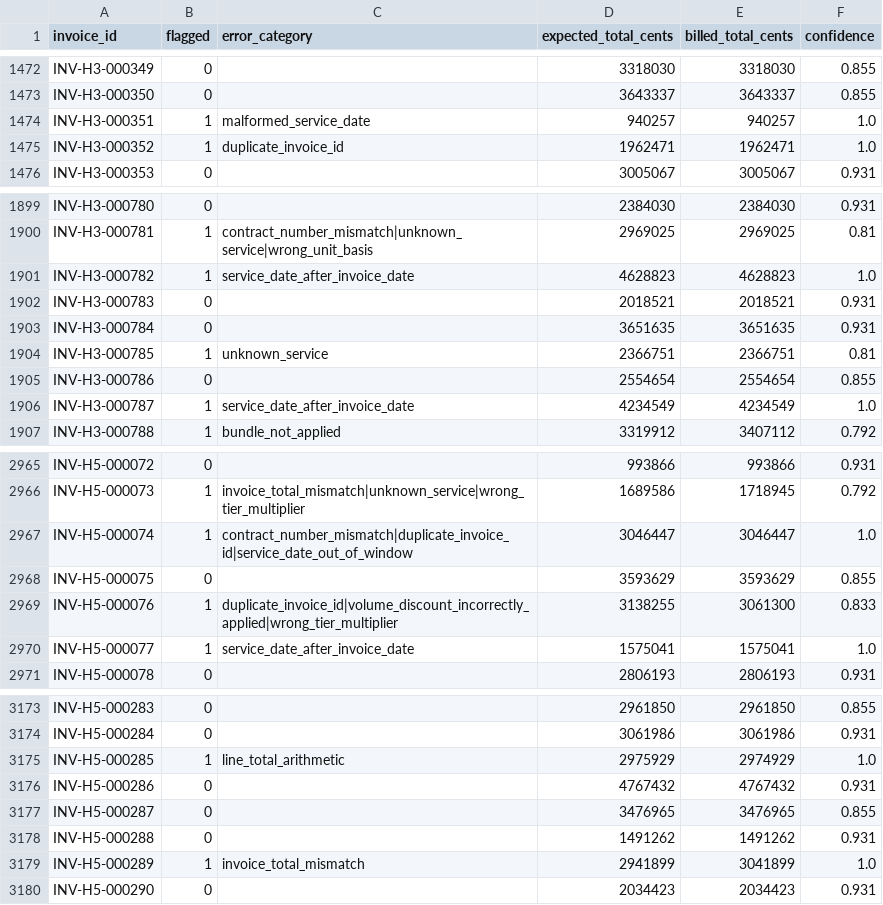
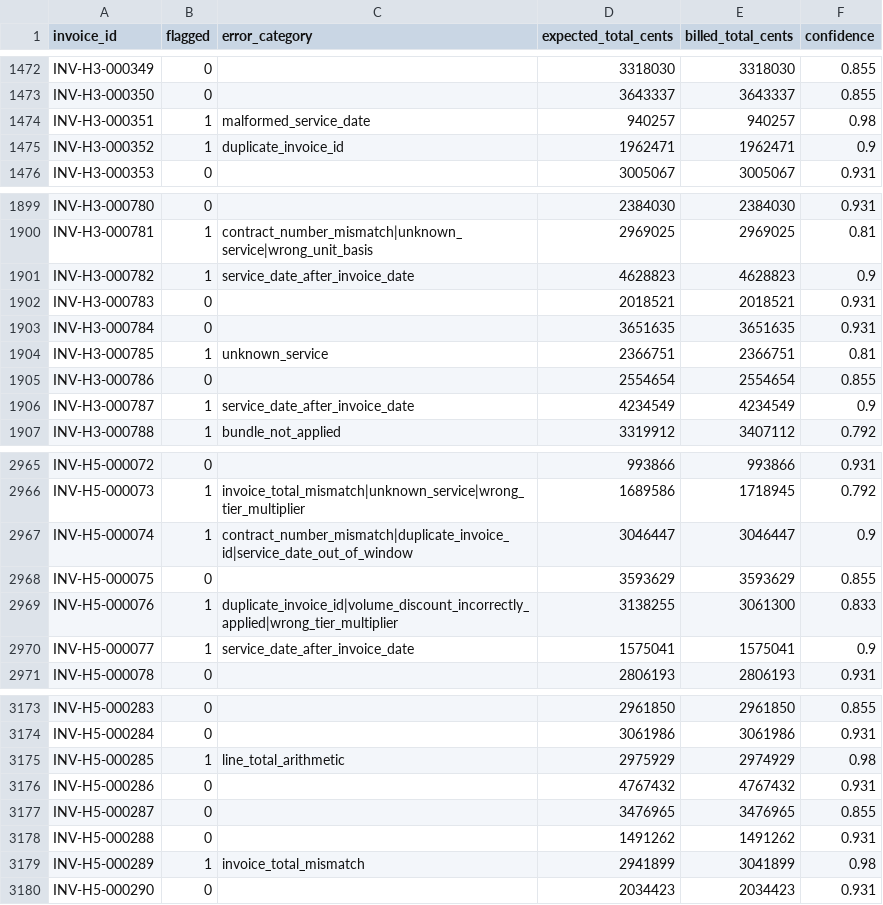
Before and after one commit to nxull9/invoice-audit, a CSV file: submission.csv, drawn as a sheet; only a part is shown, gaps mark what is left out; the diff covers the shown part only.

Commit message:
Reviewer fixes: no flag reported as certain, pinned dependencies, circularity tested, decision log split
No flagged invoice now carries confidence 1.000 (53 did). The ceiling is 0.98, and the
two categories whose attribution rests on a convention fitted to 5 and 2 labelled
examples are capped at 0.90. submission.csv regenerated.

requirements.txt pins exact versions again, chosen so they still install on Python
3.13; a fresh clone in a clean venv passes the suite, the frozen baseline and
reproduces submission.csv byte for byte.

evaluation/resolution_holdout.py tests whether the line reproduction rate is an
artefact of matching services by price: 13,608 lines are priced away from the matched
rate and reproduce at 98.6-99.6%; a mapping fitted on half the invoices reproduces
99.35-99.64% on the held-out half; matching by text alone drops it to 93.5-96.2%.

decision_log.md is now one page; the evidence moved to decision_log_appendix.md.
evaluation.md adds expected-total correctness per category and reframes the flag rate
as an anomaly alarm rather than proof.

```diff
--- a/submission.csv
+++ b/submission.csv
@@ -1473,4 +1473,4 @@ INV-H3-000349,0,,3318030,3318030,0.855
 INV-H3-000350,0,,3643337,3643337,0.855
-INV-H3-000351,1,malformed_service_date,940257,940257,1.0
-INV-H3-000352,1,duplicate_invoice_id,1962471,1962471,1.0
+INV-H3-000351,1,malformed_service_date,940257,940257,0.98
+INV-H3-000352,1,duplicate_invoice_id,1962471,1962471,0.9
 INV-H3-000353,0,,3005067,3005067,0.931
@@ -1900,3 +1900,3 @@ INV-H3-000780,0,,2384030,2384030,0.931
 INV-H3-000781,1,contract_number_mismatch|unknown_service|wrong_unit_basis,2969025,2969025,0.81
-INV-H3-000782,1,service_date_after_invoice_date,4628823,4628823,1.0
+INV-H3-000782,1,service_date_after_invoice_date,4628823,4628823,0.9
 INV-H3-000783,0,,2018521,2018521,0.931
@@ -1905,3 +1905,3 @@ INV-H3-000785,1,unknown_service,2366751,2366751,0.81
 INV-H3-000786,0,,2554654,2554654,0.855
-INV-H3-000787,1,service_date_after_invoice_date,4234549,4234549,1.0
+INV-H3-000787,1,service_date_after_invoice_date,4234549,4234549,0.9
 INV-H3-000788,1,bundle_not_applied,3319912,3407112,0.792
@@ -2966,6 +2966,6 @@ INV-H5-000072,0,,993866,993866,0.931
 INV-H5-000073,1,invoice_total_mismatch|unknown_service|wrong_tier_multiplier,1689586,1718945,0.792
-INV-H5-000074,1,contract_number_mismatch|duplicate_invoice_id|service_date_out_of_window,3046447,3046447,1.0
+INV-H5-000074,1,contract_number_mismatch|duplicate_invoice_id|service_date_out_of_window,3046447,3046447,0.9
 INV-H5-000075,0,,3593629,3593629,0.855
 INV-H5-000076,1,duplicate_invoice_id|volume_discount_incorrectly_applied|wrong_tier_multiplier,3138255,3061300,0.833
-INV-H5-000077,1,service_date_after_invoice_date,1575041,1575041,1.0
+INV-H5-000077,1,service_date_after_invoice_date,1575041,1575041,0.9
 INV-H5-000078,0,,2806193,2806193,0.931
@@ -3174,3 +3174,3 @@ INV-H5-000283,0,,2961850,2961850,0.855
 INV-H5-000284,0,,3061986,3061986,0.931
-INV-H5-000285,1,line_total_arithmetic,2975929,2974929,1.0
+INV-H5-000285,1,line_total_arithmetic,2975929,2974929,0.98
 INV-H5-000286,0,,4767432,4767432,0.931
@@ -3178,3 +3178,3 @@ INV-H5-000287,0,,3476965,3476965,0.855
 INV-H5-000288,0,,1491262,1491262,0.931
-INV-H5-000289,1,invoice_total_mismatch,2941899,3041899,1.0
+INV-H5-000289,1,invoice_total_mismatch,2941899,3041899,0.98
 INV-H5-000290,0,,2034423,2034423,0.931
```
Also changed, not shown: 46 edited cells elsewhere in this file, 7 other files.
